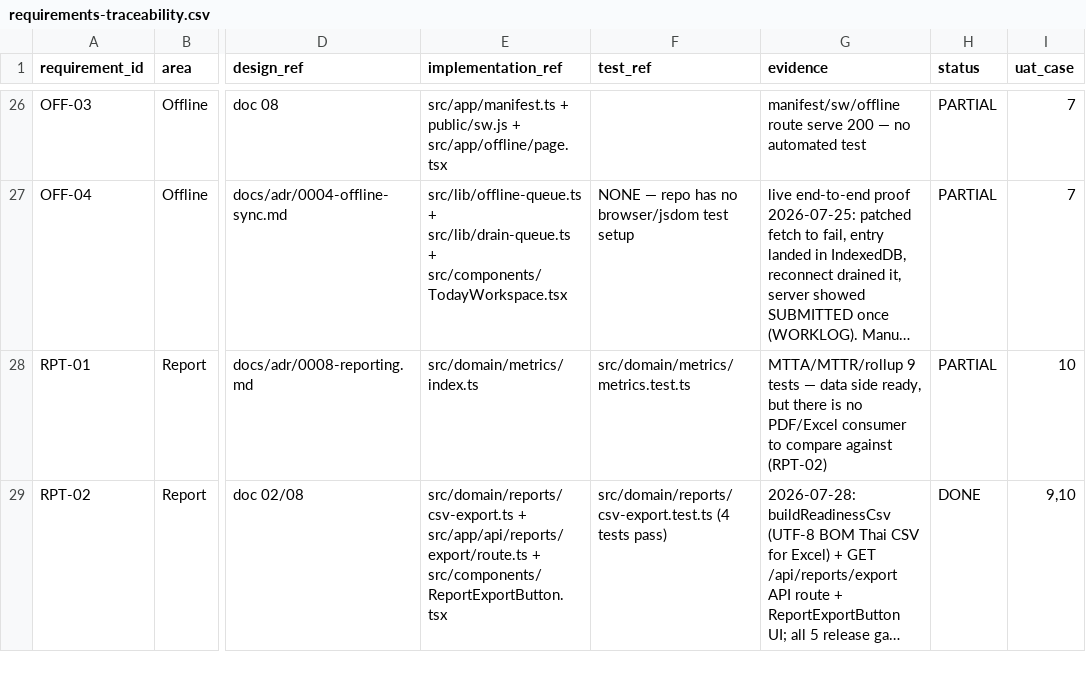
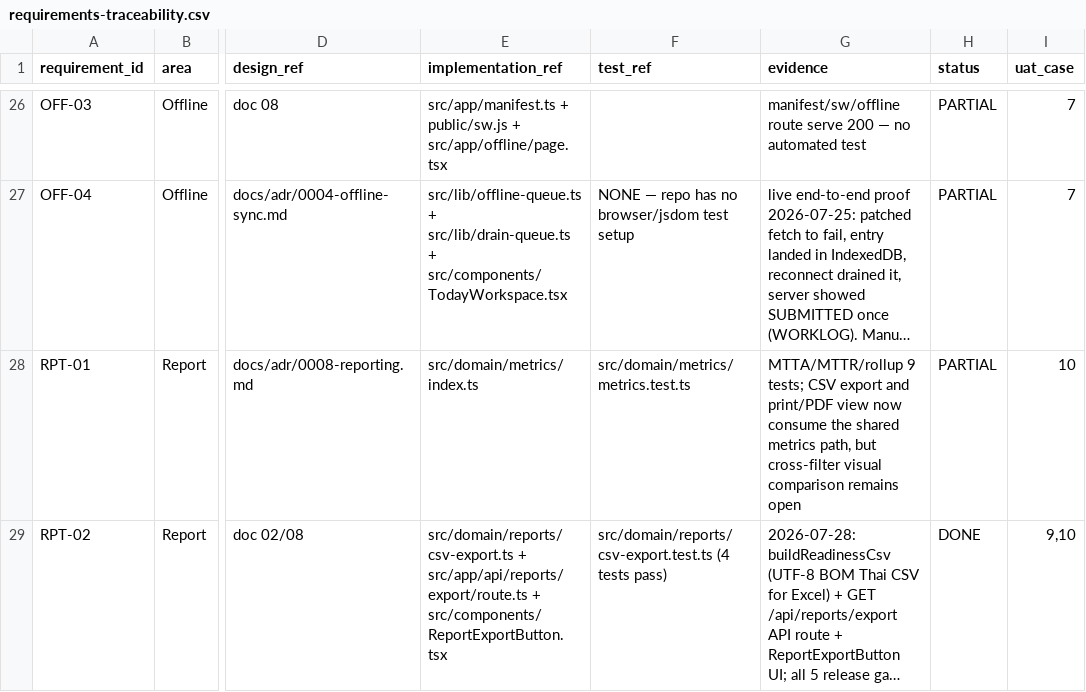
Before and after one commit to poppatompong-dev/sos-maintenance, a CSV file: requirements-traceability.csv, drawn as a sheet; only a part is shown, gaps mark what is left out; long unchanged cells end in …; the diff covers the shown part only; the diff names each change by its address in the sheet, - before the commit and + after, or states it on an @@ line.

```diff
--- a/requirements-traceability.csv
+++ b/requirements-traceability.csv
-G28 (evidence): MTTA/MTTR/rollup 9 tests — data side ready, but there is no PDF/Excel consumer to compare against (RPT-02)
+G28 (evidence): MTTA/MTTR/rollup 9 tests; CSV export and print/PDF view now consume the shared metrics path, but cross-filter visual comparison remains open
```
Also changed, not shown: 6 edited cells elsewhere in this file, 3 other files.
